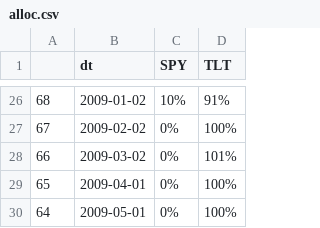
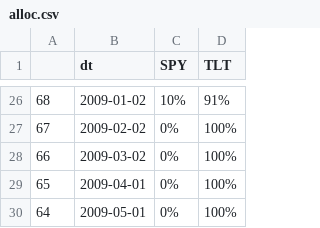
Before and after one commit to vipvipvip/Sample_Scripts, a CSV file: alloc.csv, drawn as a sheet; only a part is shown, gaps mark what is left out.

```diff
--- a/alloc.csv
+++ b/alloc.csv
@@ -27,3 +27,3 @@
 "67","2009-02-02","0%","100%"
-"66","2009-03-02","0%","101%"
+"66","2009-03-02","0%","100%"
 "65","2009-04-01","0%","100%"
```
Also changed, not shown: 4 other files.
